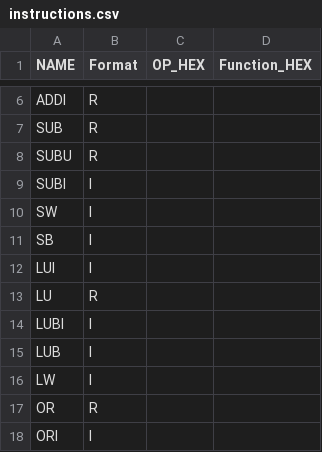
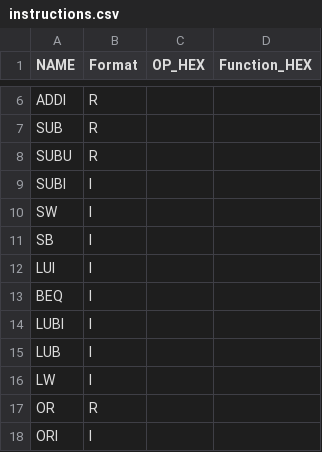
Before and after one commit to gitbritt/Mips_Assembly_Processor_web_App, a CSV file: 222_web_app/Register_file/instructions.csv, drawn as a sheet; only a part is shown, gaps mark what is left out.

```diff
--- a/222_web_app/Register_file/instructions.csv
+++ b/222_web_app/Register_file/instructions.csv
@@ -12,3 +12,3 @@ SB,I,,
 LUI,I,,
-LU,R,,
+BEQ,I,,
 LUBI,I,,
```
Also changed, not shown: 15 other files.
